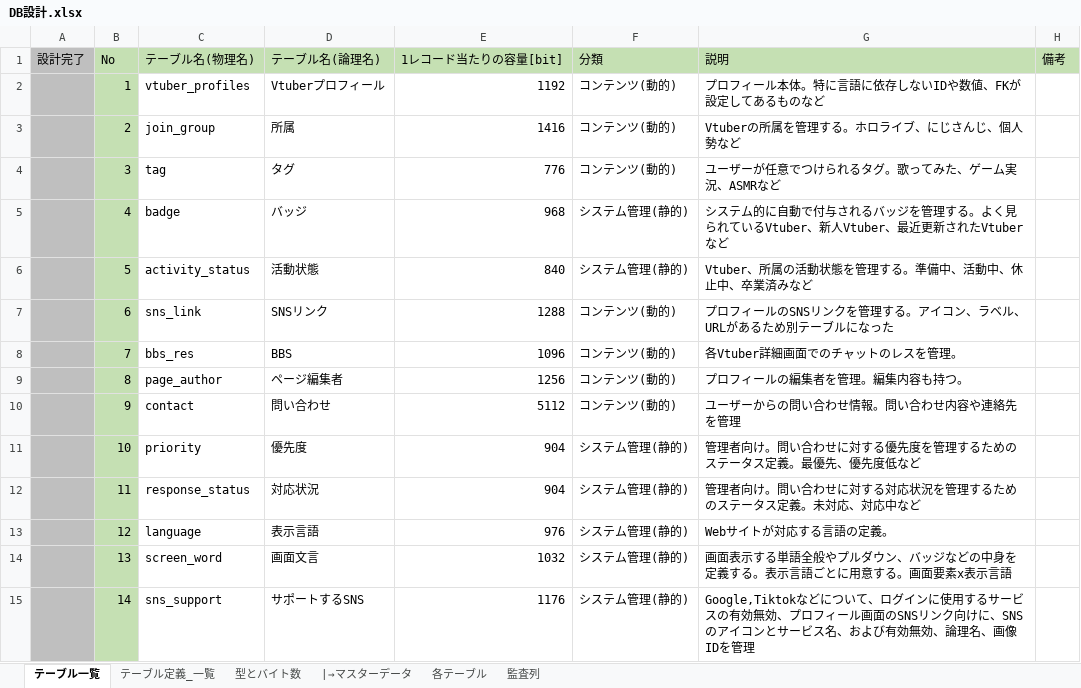
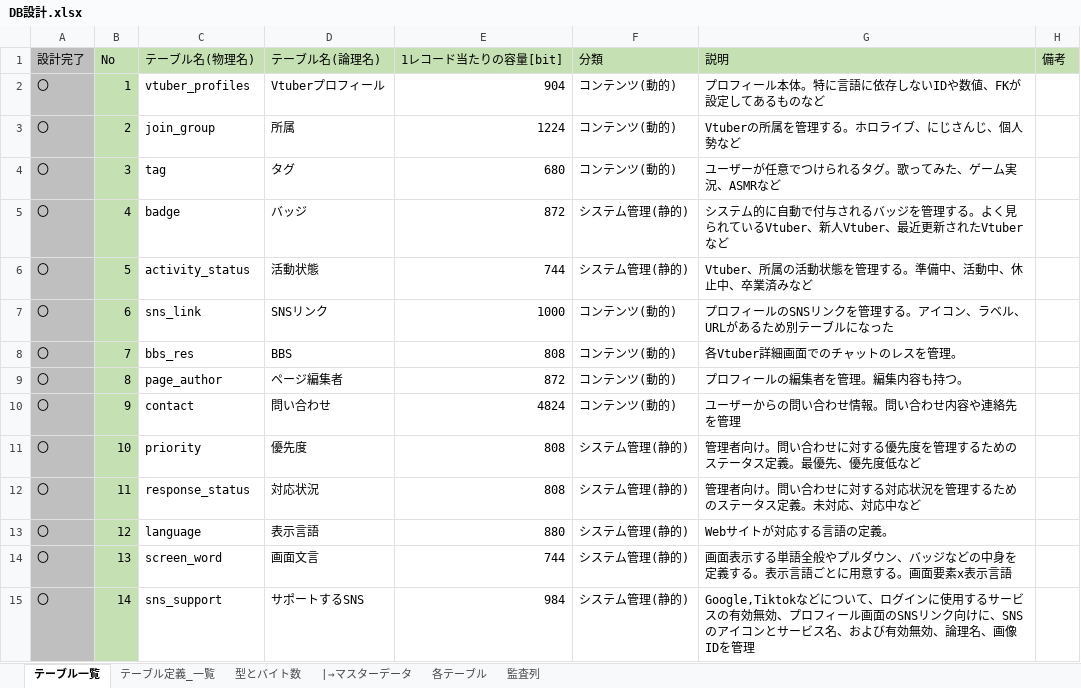
Before and after one commit to Soranoana/VtuberMeikan, an Excel workbook: .design/DB/DB設計.xlsx, sheet テーブル一覧, drawn as a sheet; only a part is shown; values as stored, in another font and other column widths than the file's, no borders; the diff covers the shown part only; the diff names each change by its address in the sheet, - before the commit and + after, or states it on an @@ line.

```diff
--- a/.design/DB/DB設計.xlsx (sheet テーブル一覧)
+++ b/.design/DB/DB設計.xlsx (sheet テーブル一覧)
-A2:A15 (設計完了): (empty)
+A2:A15 (設計完了): 〇
-E2 (1レコード当たりの容量[bit]): 1192
+E2 (1レコード当たりの容量[bit]): 904
-E3 (1レコード当たりの容量[bit]): 1416
+E3 (1レコード当たりの容量[bit]): 1224
-E4 (1レコード当たりの容量[bit]): 776
+E4 (1レコード当たりの容量[bit]): 680
-E5 (1レコード当たりの容量[bit]): 968
+E5 (1レコード当たりの容量[bit]): 872
-E6 (1レコード当たりの容量[bit]): 840
+E6 (1レコード当たりの容量[bit]): 744
-E7 (1レコード当たりの容量[bit]): 1288
+E7 (1レコード当たりの容量[bit]): 1000
-E8 (1レコード当たりの容量[bit]): 1096
+E8 (1レコード当たりの容量[bit]): 808
-E9 (1レコード当たりの容量[bit]): 1256
+E9 (1レコード当たりの容量[bit]): 872
-E10 (1レコード当たりの容量[bit]): 5112
+E10 (1レコード当たりの容量[bit]): 4824
-E11:E12 (1レコード当たりの容量[bit]): 904
+E11:E12 (1レコード当たりの容量[bit]): 808
-E13 (1レコード当たりの容量[bit]): 976
+E13 (1レコード当たりの容量[bit]): 880
-E14 (1レコード当たりの容量[bit]): 1032
+E14 (1レコード当たりの容量[bit]): 744
-E15 (1レコード当たりの容量[bit]): 1176
+E15 (1レコード当たりの容量[bit]): 984
```
Also changed, not shown: 28 edited cells elsewhere in this sheet, sheet テーブル定義_一覧, sheet 各テーブル, formulas that keep their value, hidden cells, 2 other files.
